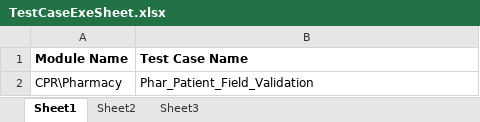
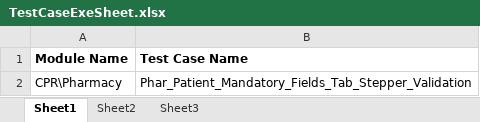
Before and after one commit to sbabupresidency1/fipsar_automation, an Excel workbook: QA/testcases/TestCaseExeSheet.xlsx, sheet Sheet1, drawn as a sheet; values as stored, in another font and other column widths than the file's, no borders; the diff names each change by its address in the sheet, - before the commit and + after, or states it on an @@ line.

```diff
--- a/QA/testcases/TestCaseExeSheet.xlsx (sheet Sheet1)
+++ b/QA/testcases/TestCaseExeSheet.xlsx (sheet Sheet1)
-B2 (Test Case Name): Phar_Patient_Field_Validation
+B2 (Test Case Name): Phar_Patient_Mandatory_Fields_Tab_Stepper_Validation
```
Also changed, not shown: sheet Sheet2, 1 other file.
